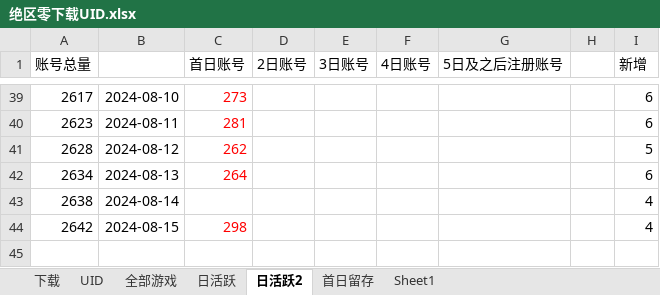
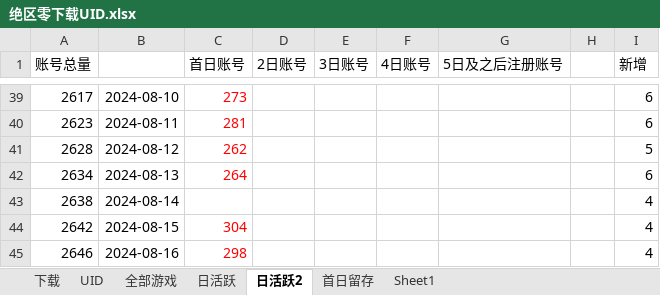
Before and after one commit to zq56745674/HSR_DATA_SERVER, an Excel workbook: doc/绝区零下载UID.xlsx, sheet 日活跃2, drawn as a sheet; only a part is shown, gaps mark what is left out; values as stored, in another font and other column widths than the file's, no borders; charts and pictures not drawn; the diff names each change by its address in the sheet, - before the commit and + after, or states it on an @@ line.

```diff
--- a/doc/绝区零下载UID.xlsx (sheet 日活跃2)
+++ b/doc/绝区零下载UID.xlsx (sheet 日活跃2)
-C44 (首日账号): 298
+C44 (首日账号): 304
+row 45: 2646 | 2024-08-16 | 298 |  |  |  |  |  | 4
```
Also changed, not shown: sheet 日活跃, charts or pictures, 4 other files.
